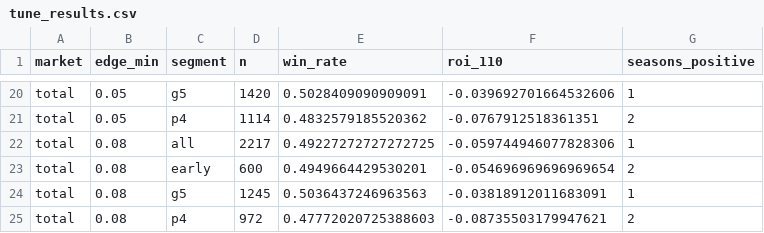
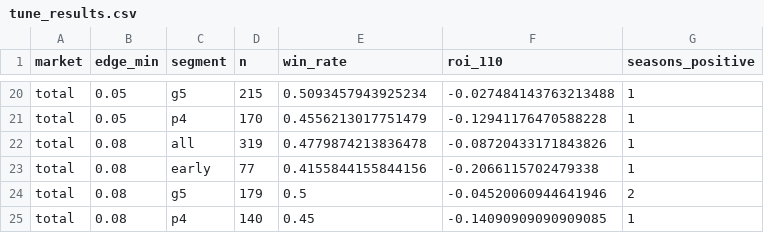
Before and after one commit to jkrek17/Claude_builds, a CSV file: sportsbet/research/cfb/tune_results.csv, drawn as a sheet; only a part is shown, gaps mark what is left out; the diff covers the shown part only; the diff names each change by its address in the sheet, - before the commit and + after, or states it on an @@ line.

```diff
--- a/sportsbet/research/cfb/tune_results.csv
+++ b/sportsbet/research/cfb/tune_results.csv
-D20 (n): 1420
+D20 (n): 215
-E20 (win_rate): 0.5028409090909091
+E20 (win_rate): 0.5093457943925234
-F20 (roi_110): -0.039692701664532606
+F20 (roi_110): -0.027484143763213488
-D21 (n): 1114
+D21 (n): 170
-E21 (win_rate): 0.4832579185520362
+E21 (win_rate): 0.4556213017751479
-F21 (roi_110): -0.0767912518361351
+F21 (roi_110): -0.12941176470588228
-G21 (seasons_positive): 2
+G21 (seasons_positive): 1
-D22 (n): 2217
+D22 (n): 319
-E22 (win_rate): 0.49227272727272725
+E22 (win_rate): 0.4779874213836478
-F22 (roi_110): -0.059744946077828306
+F22 (roi_110): -0.08720433171843826
-D23 (n): 600
+D23 (n): 77
-E23 (win_rate): 0.4949664429530201
+E23 (win_rate): 0.4155844155844156
-F23 (roi_110): -0.054696969696969654
+F23 (roi_110): -0.2066115702479338
-G23 (seasons_positive): 2
+G23 (seasons_positive): 1
-D24 (n): 1245
+D24 (n): 179
-E24 (win_rate): 0.5036437246963563
+E24 (win_rate): 0.5
-F24 (roi_110): -0.03818912011683091
+F24 (roi_110): -0.04520060944641946
-G24 (seasons_positive): 1
+G24 (seasons_positive): 2
-D25 (n): 972
+D25 (n): 140
-E25 (win_rate): 0.47772020725388603
+E25 (win_rate): 0.45
-F25 (roi_110): -0.08735503179947621
+F25 (roi_110): -0.14090909090909085
-G25 (seasons_positive): 2
+G25 (seasons_positive): 1
```
Also changed, not shown: 63 edited cells elsewhere in this file, sportsbet/research/cfb/tune_params.csv, 2 other files.
